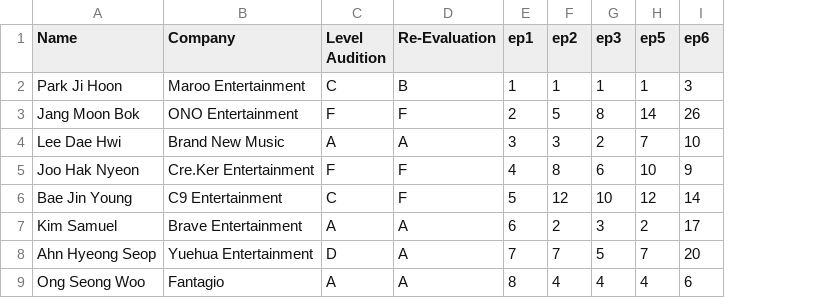
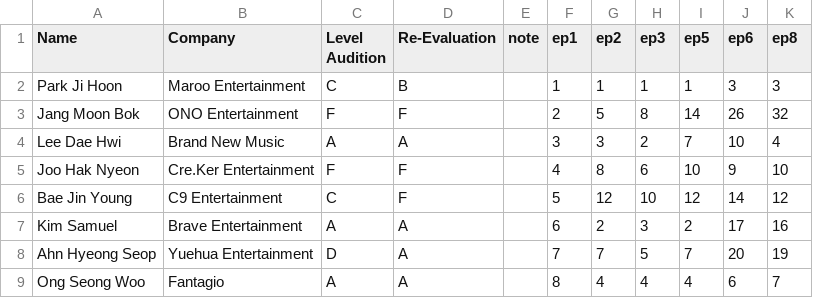
Before and after one commit to p101s2/p101s2.github.io, a CSV file: produce101.csv, drawn as a sheet; only a part is shown; the diff names each change by its address in the sheet, - before the commit and + after, or states it on an @@ line.

```diff
--- a/produce101.csv
+++ b/produce101.csv
+column E (note), empty
+column K (ep8), rows 2-9: 3 | 32 | 4 | 10 | 12 | 16 | 19 | 7
```
Also changed, not shown: 2 other files.
